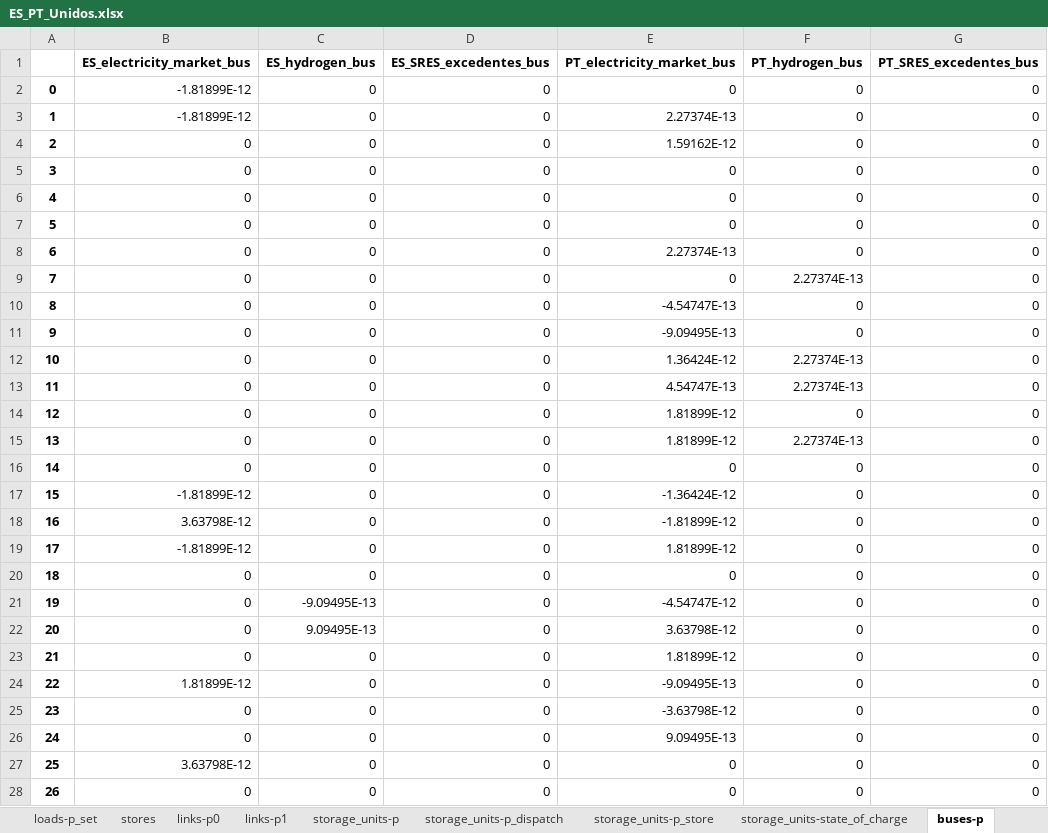
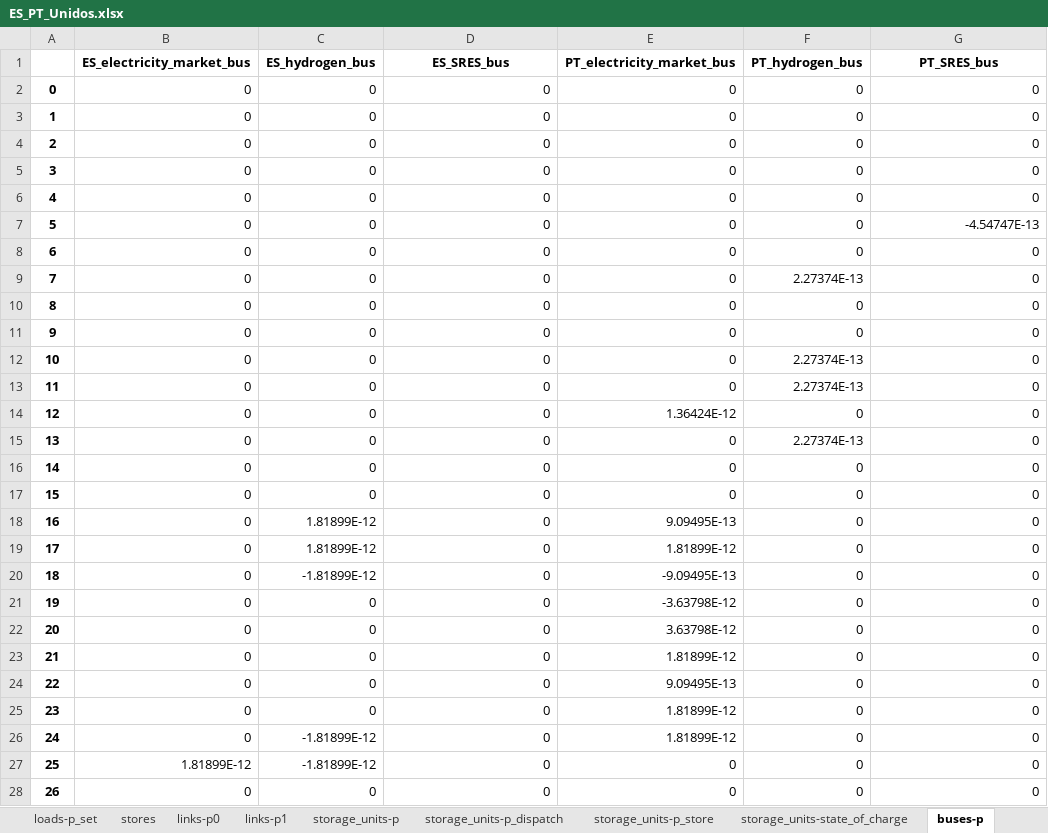
Before and after one commit to anabatres28-png/Dispatching-Project-in-PypSA, an Excel workbook: Modelo_España_Portugal/Resultados/ES_PT_Unidos.xlsx, sheet buses-p, drawn as a sheet; only a part is shown; values as stored, in another font and other column widths than the file's, no borders; the diff covers the shown part only; the diff names each change by its address in the sheet, - before the commit and + after, or states it on an @@ line.

```diff
--- a/Modelo_España_Portugal/Resultados/ES_PT_Unidos.xlsx (sheet buses-p)
+++ b/Modelo_España_Portugal/Resultados/ES_PT_Unidos.xlsx (sheet buses-p)
-D1: ES_SRES_excedentes_bus
+D1: ES_SRES_bus
-G1: PT_SRES_excedentes_bus
+G1: PT_SRES_bus
-B2:B3 (ES_electricity_market_bus): -1.81899E-12
+B2:B3 (ES_electricity_market_bus): 0
-E3 (PT_electricity_market_bus): 2.27374E-13
+E3 (PT_electricity_market_bus): 0
-E4 (PT_electricity_market_bus): 1.59162E-12
+E4 (PT_electricity_market_bus): 0
-G7 (PT_SRES_bus): 0
+G7 (PT_SRES_bus): -4.54747E-13
-E8 (PT_electricity_market_bus): 2.27374E-13
+E8 (PT_electricity_market_bus): 0
-E10 (PT_electricity_market_bus): -4.54747E-13
+E10 (PT_electricity_market_bus): 0
-E11 (PT_electricity_market_bus): -9.09495E-13
+E11 (PT_electricity_market_bus): 0
-E12 (PT_electricity_market_bus): 1.36424E-12
+E12 (PT_electricity_market_bus): 0
-E13 (PT_electricity_market_bus): 4.54747E-13
+E13 (PT_electricity_market_bus): 0
-E14 (PT_electricity_market_bus): 1.81899E-12
+E14 (PT_electricity_market_bus): 1.36424E-12
-E15 (PT_electricity_market_bus): 1.81899E-12
+E15 (PT_electricity_market_bus): 0
-B17 (ES_electricity_market_bus): -1.81899E-12
+B17 (ES_electricity_market_bus): 0
-E17 (PT_electricity_market_bus): -1.36424E-12
+E17 (PT_electricity_market_bus): 0
-B18 (ES_electricity_market_bus): 3.63798E-12
+B18 (ES_electricity_market_bus): 0
-C18:C19 (ES_hydrogen_bus): 0
+C18:C19 (ES_hydrogen_bus): 1.81899E-12
-E18 (PT_electricity_market_bus): -1.81899E-12
+E18 (PT_electricity_market_bus): 9.09495E-13
-B19 (ES_electricity_market_bus): -1.81899E-12
+B19 (ES_electricity_market_bus): 0
-C20 (ES_hydrogen_bus): 0
+C20 (ES_hydrogen_bus): -1.81899E-12
-E20 (PT_electricity_market_bus): 0
+E20 (PT_electricity_market_bus): -9.09495E-13
-C21 (ES_hydrogen_bus): -9.09495E-13
+C21 (ES_hydrogen_bus): 0
-E21 (PT_electricity_market_bus): -4.54747E-12
+E21 (PT_electricity_market_bus): -3.63798E-12
-C22 (ES_hydrogen_bus): 9.09495E-13
+C22 (ES_hydrogen_bus): 0
-B24 (ES_electricity_market_bus): 1.81899E-12
+B24 (ES_electricity_market_bus): 0
-E24 (PT_electricity_market_bus): -9.09495E-13
+E24 (PT_electricity_market_bus): 9.09495E-13
-E25 (PT_electricity_market_bus): -3.63798E-12
+E25 (PT_electricity_market_bus): 1.81899E-12
-C26:C27 (ES_hydrogen_bus): 0
+C26:C27 (ES_hydrogen_bus): -1.81899E-12
-E26 (PT_electricity_market_bus): 9.09495E-13
+E26 (PT_electricity_market_bus): 1.81899E-12
-B27 (ES_electricity_market_bus): 3.63798E-12
+B27 (ES_electricity_market_bus): 1.81899E-12
```
Also changed, not shown: 154 edited cells elsewhere in this sheet, sheet links-p1, sheet links-p0, sheet generators-p, sheet stores-e, sheet storage_units-state_of_charge, sheet buses-marginal_price, 12 more sheets, Modelo_España_Portugal/Resultados/ES_PT_Unidos_inversion.xlsx, 7 other files.
